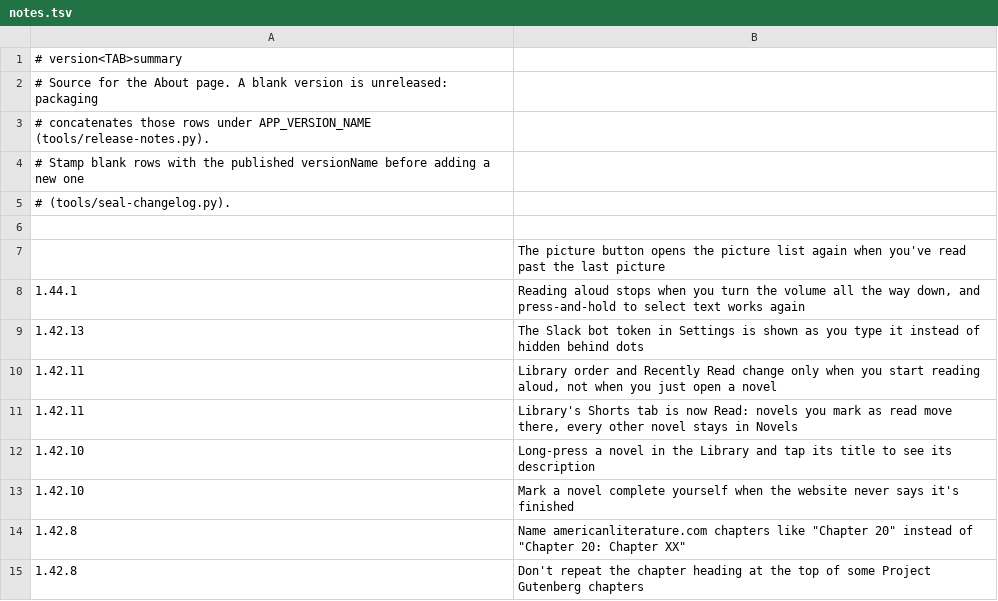
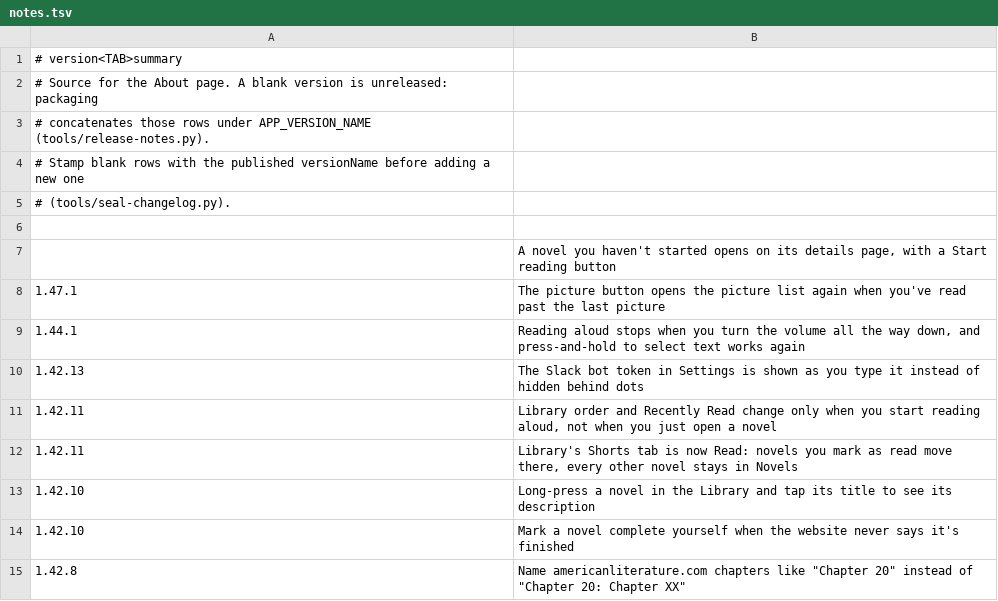
Before and after one commit to vtlinh/novels, a TSV file: android/changelog/notes.tsv, drawn as a sheet; only a part is shown; the shorter side is filled out with more unchanged rows.

```diff
--- a/android/changelog/notes.tsv
+++ b/android/changelog/notes.tsv
@@ -6,3 +6,4 @@
 
-	The picture button opens the picture list again when you've read past the last picture
+	A novel you haven't started opens on its details page, with a Start reading button
+1.47.1	The picture button opens the picture list again when you've read past the last picture
 1.44.1	Reading aloud stops when you turn the volume all the way down, and press-and-hold to select text works again
```
Also changed, not shown: 3 other files.
